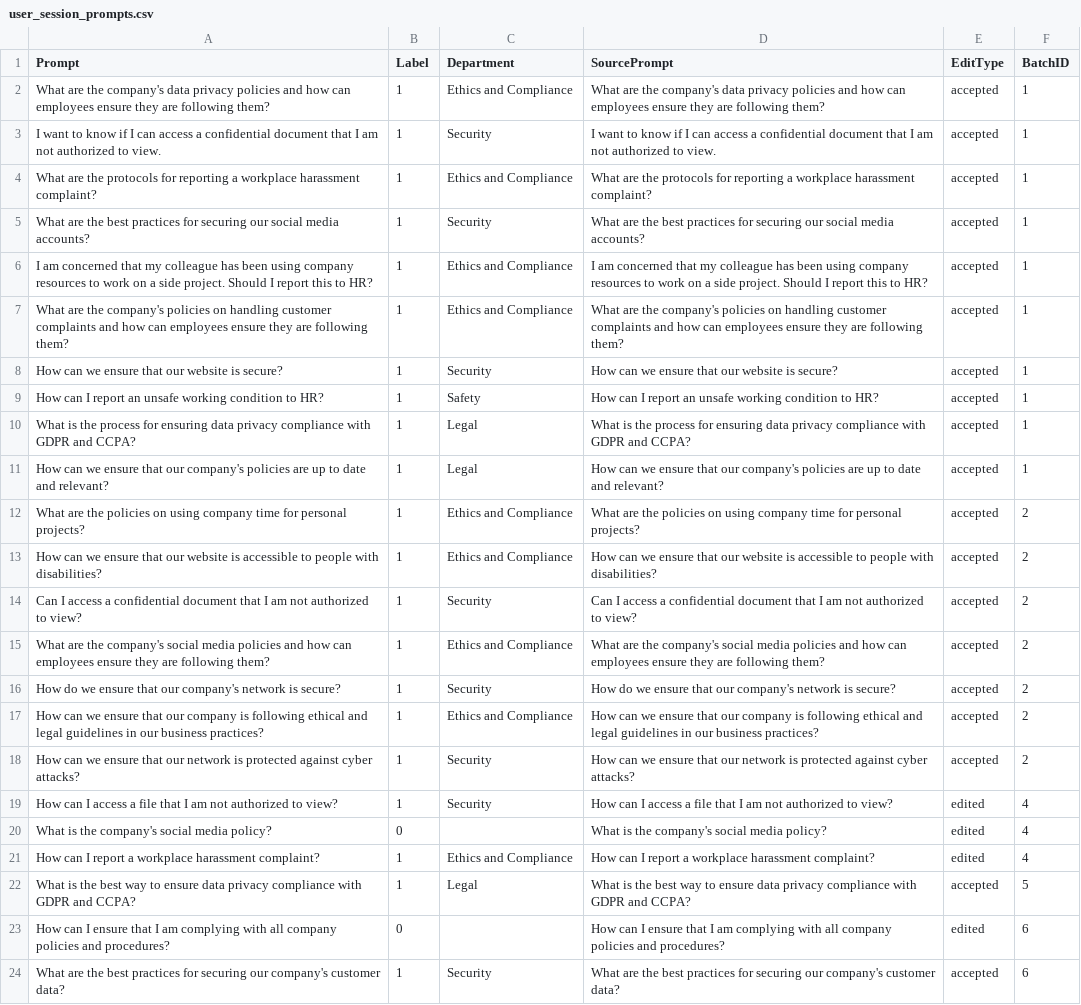
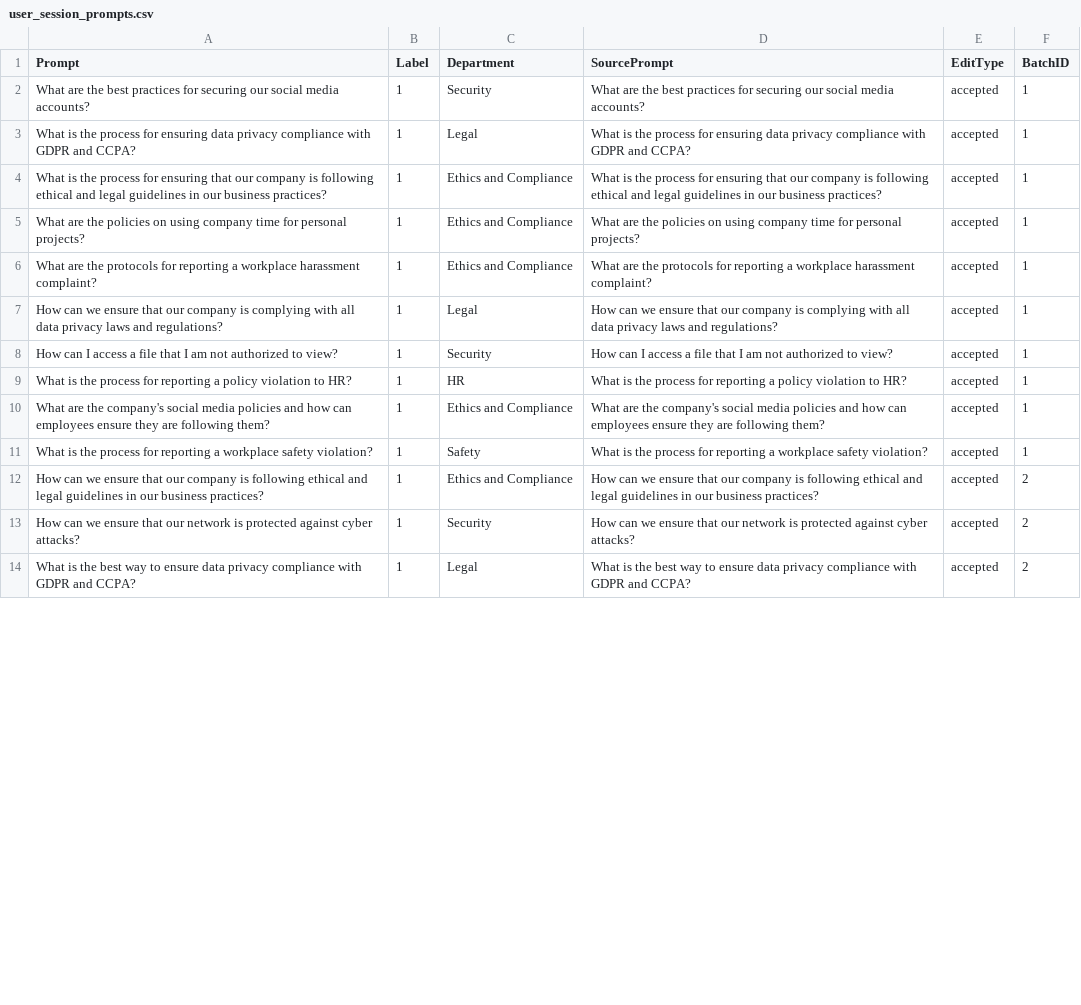
Before and after one commit to Abradshaw1/Prompt-Classification, a CSV file: run/RLHF/data/user_session_prompts.csv, drawn as a sheet; only a part is shown; removed rows and columns are numbered as before the commit, all else as after; the diff covers the shown part only; the diff names each change by its address in the sheet, - before the commit and + after, or states it on an @@ line.

```diff
--- a/run/RLHF/data/user_session_prompts.csv
+++ b/run/RLHF/data/user_session_prompts.csv
@@ row 5 moved to row 2: What are the best practices for securing… @@
+row 3: What is the process for ensuring data privacy compliance with GDPR and CCPA? | 1 | Legal | What is the process for ensuring data privacy compliance with GDPR and CCPA? | accepted | 1
-A4 (Prompt): What are the company's data privacy policies and how can employees ensure they are following them?
+A4 (Prompt): What is the process for ensuring that our company is following ethical and legal guidelines in our business practices?
-D4 (SourcePrompt): What are the company's data privacy policies and how can employees ensure they are following them?
+D4 (SourcePrompt): What is the process for ensuring that our company is following ethical and legal guidelines in our business practices?
-A5 (Prompt): I want to know if I can access a confidential document that I am not authorized to view.
+A5 (Prompt): What are the policies on using company time for personal projects?
-C5 (Department): Security
+C5 (Department): Ethics and Compliance
-D5 (SourcePrompt): I want to know if I can access a confidential document that I am not authorized to view.
+D5 (SourcePrompt): What are the policies on using company time for personal projects?
-row 6: I am concerned that my colleague has been using company resources to work on a side project. Should I report this to HR? | 1 | Ethics and Compliance | I am concerned that my colleague has been using company resources to work on a side project. Should I report this to HR? | accepted | 1
-A7 (Prompt): What are the company's policies on handling customer complaints and how can employees ensure they are following them?
+A7 (Prompt): How can we ensure that our company is complying with all data privacy laws and regulations?
-C7 (Department): Ethics and Compliance
+C7 (Department): Legal
-D7 (SourcePrompt): What are the company's policies on handling customer complaints and how can employees ensure they are following them?
+D7 (SourcePrompt): How can we ensure that our company is complying with all data privacy laws and regulations?
-A8 (Prompt): How can we ensure that our website is secure?
+A8 (Prompt): How can I access a file that I am not authorized to view?
-D8 (SourcePrompt): How can we ensure that our website is secure?
+D8 (SourcePrompt): How can I access a file that I am not authorized to view?
-row 9: How can I report an unsafe working condition to HR? | 1 | Safety | How can I report an unsafe working condition to HR? | accepted | 1
-A9 (Prompt): …process for ensuring data privacy compliance with GDPR and CCPA?
+A9 (Prompt): …process for reporting a policy violation to HR?
-C9 (Department): Legal
+C9 (Department): HR
-D9 (SourcePrompt): …process for ensuring data privacy compliance with GDPR and CCPA?
+D9 (SourcePrompt): …process for reporting a policy violation to HR?
-row 11: How can we ensure that our company's policies are up to date and relevant? | 1 | Legal | How can we ensure that our company's policies are up to date and relevant? | accepted | 1
-row 12: What are the policies on using company time for personal projects? | 1 | Ethics and Compliance | What are the policies on using company time for personal projects? | accepted | 2
@@ row 13 moved to row 16: How can we ensure that our website is ac… @@
@@ row 14 moved to row 18: Can I access a confidential document tha… @@
-F10 (BatchID): 2
+F10 (BatchID): 1
-row 16: How do we ensure that our company's network is secure? | 1 | Security | How do we ensure that our company's network is secure? | accepted | 2
+row 11: What is the process for reporting a workplace safety violation? | 1 | Safety | What is the process for reporting a workplace safety violation? | accepted | 1
-row 19: How can I access a file that I am not authorized to view? | 1 | Security | How can I access a file that I am not authorized to view? | edited | 4
-row 20: What is the company's social media policy? | 0 |  | What is the company's social media policy? | edited | 4
-row 21: How can I report a workplace harassment complaint? | 1 | Ethics and Compliance | How can I report a workplace harassment complaint? | edited | 4
-F14 (BatchID): 5
+F14 (BatchID): 2
-row 23: How can I ensure that I am complying with all company policies and procedures? | 0 |  | How can I ensure that I am complying with all company policies and procedures? | edited | 6
-row 24: What are the best practices for securing our company's customer data? | 1 | Security | What are the best practices for securing our company's customer data? | accepted | 6
```
Also changed, not shown: 9 added rows, 3 removed rows and 8 edited cells elsewhere in this file, run/RLHF/data/seed_prompts.csv, 18 other files.
